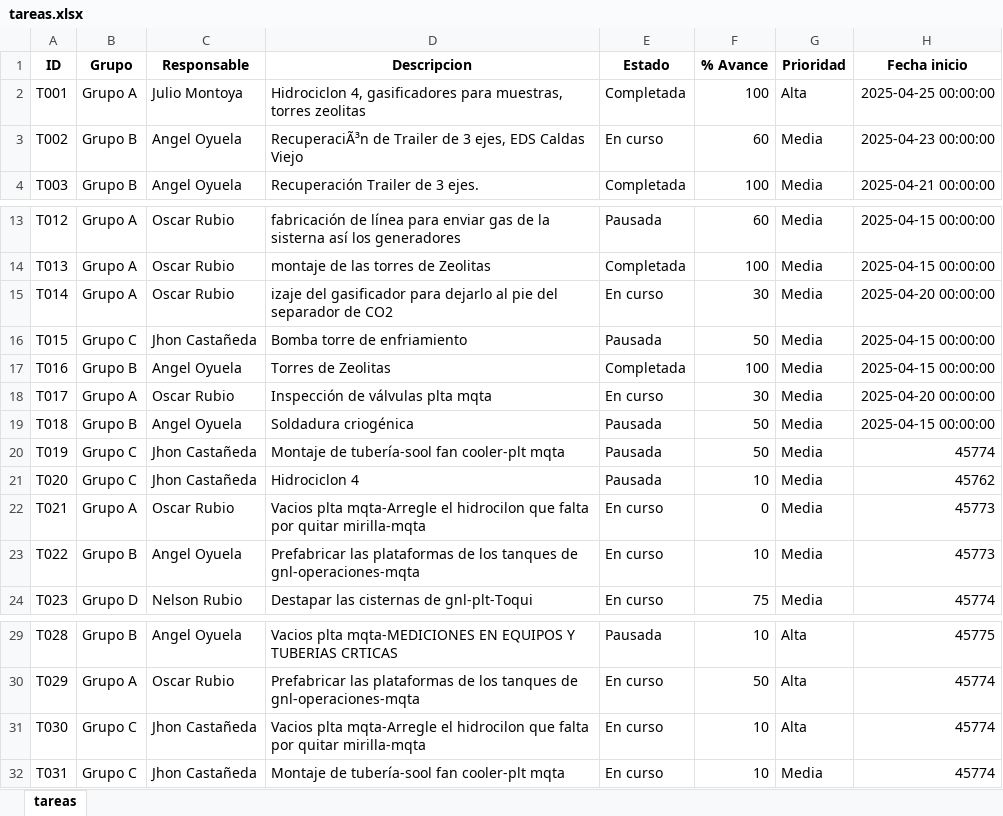
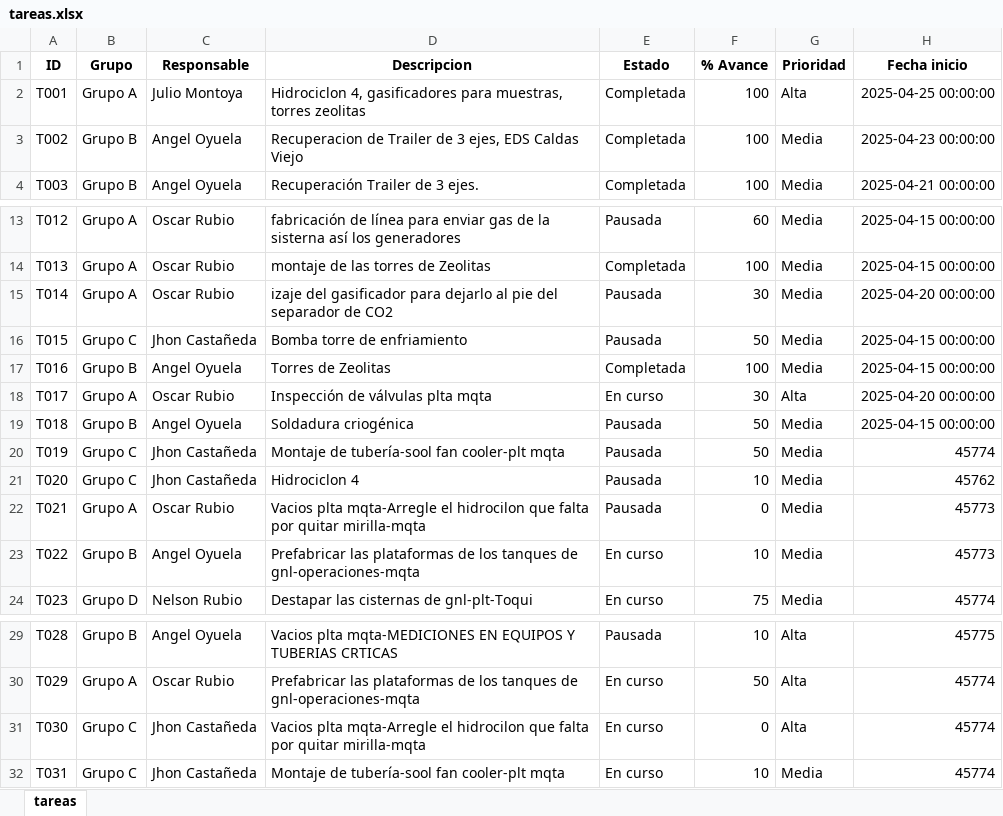
Before and after one commit to joamercu/App-de-Gesti-n-de-Turnos, an Excel workbook: data/tareas.xlsx, sheet tareas, drawn as a sheet; only a part is shown, gaps mark what is left out; values as stored, in another font and other column widths than the file's, no borders; the diff names each change by its address in the sheet, - before the commit and + after, or states it on an @@ line.

Commit message:
Add files via upload

```diff
--- a/data/tareas.xlsx (sheet tareas)
+++ b/data/tareas.xlsx (sheet tareas)
-D3 (Descripcion): RecuperaciÃ³n de Trailer…
+D3 (Descripcion): Recuperacion de Trailer…
-E3 (Estado): En curso
+E3 (Estado): Completada
-F3 (% Avance): 60
+F3 (% Avance): 100
-E15 (Estado): En curso
+E15 (Estado): Pausada
-G18 (Prioridad): Media
+G18 (Prioridad): Alta
-E22 (Estado): En curso
+E22 (Estado): Pausada
-F31 (% Avance): 10
+F31 (% Avance): 0
```
